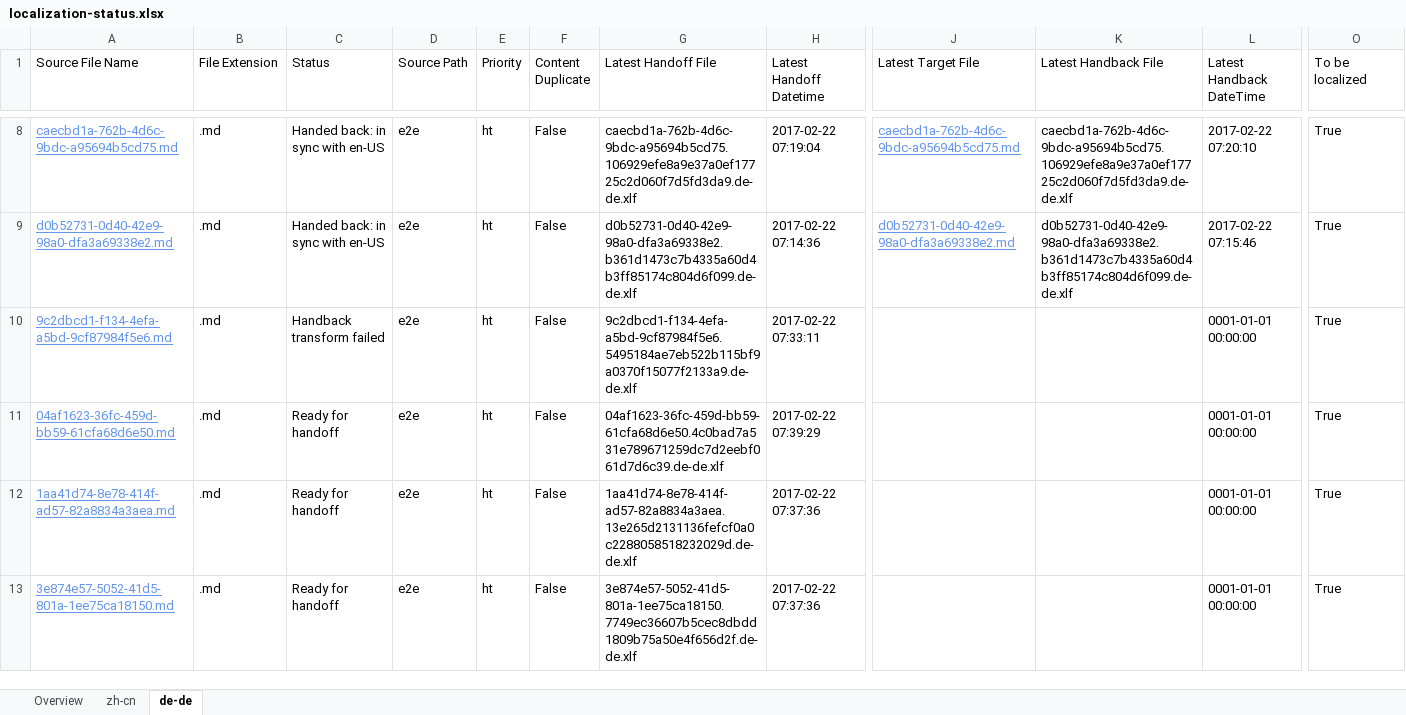
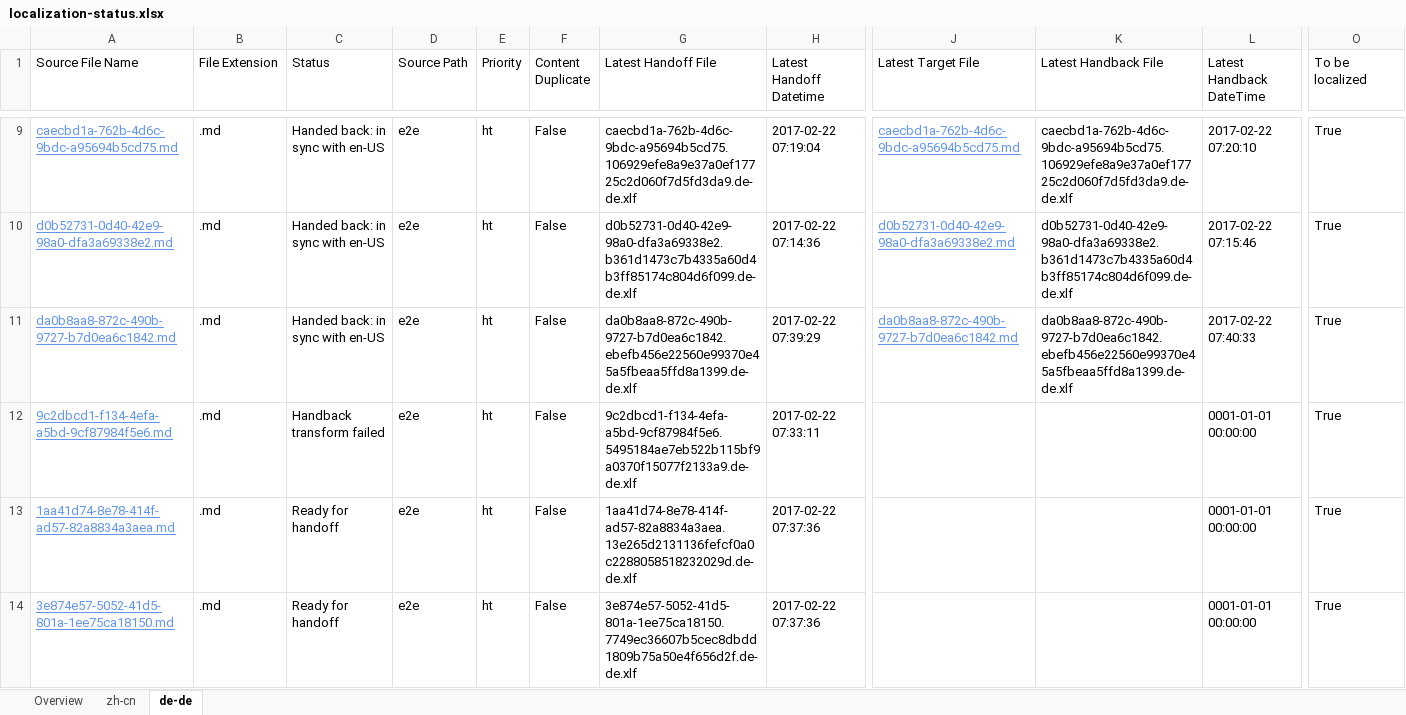
Before and after one commit to OpenLocalizationTestOrg/ol-test4-handback, an Excel workbook: ol-handback/OpenLocalizationTestOrg/ol-test4/xinjiang/localization-status.xlsx, sheet de-de, drawn as a sheet; only a part is shown, gaps mark what is left out; values as stored, in another font and other column widths than the file's, no borders; table styles not drawn; removed rows and columns are numbered as before the commit, all else as after; rows hold the shown columns only; the diff covers the shown part only; the diff names each change by its address in the sheet, - before the commit and + after, or states it on an @@ line.

```diff
--- a/ol-handback/OpenLocalizationTestOrg/ol-test4/xinjiang/localization-status.xlsx (sheet de-de)
+++ b/ol-handback/OpenLocalizationTestOrg/ol-test4/xinjiang/localization-status.xlsx (sheet de-de)
+row 11: da0b8aa8-872c-490b-9727-b7d0ea6c1842.md | .md | Handed back: in sync with en-US | e2e | ht | False | da0b8aa8-872c-490b-9727-b7d0ea6c1842.ebefb456e22560e99370e45a5fbeaa5ffd8a1399.de-de.xlf | 2017-02-22 07:39:29 | da0b8aa8-872c-490b-9727-b7d0ea6c1842.md | da0b8aa8-872c-490b-9727-b7d0ea6c1842.ebefb456e22560e99370e45a5fbeaa5ffd8a1399.de-de.xlf | 2017-02-22 07:40:33 | True
-row 11: 04af1623-36fc-459d-bb59-61cfa68d6e50.md | .md | Ready for handoff | e2e | ht | False | 04af1623-36fc-459d-bb59-61cfa68d6e50.4c0bad7a531e789671259dc7d2eebf061d7d6c39.de-de.xlf | 2017-02-22 07:39:29 |  |  | 0001-01-01 00:00:00 | True
```
Also changed, not shown: 1 added row and 1 removed row elsewhere in this sheet, sheet zh-cn, sheet Overview, 1 other file.
